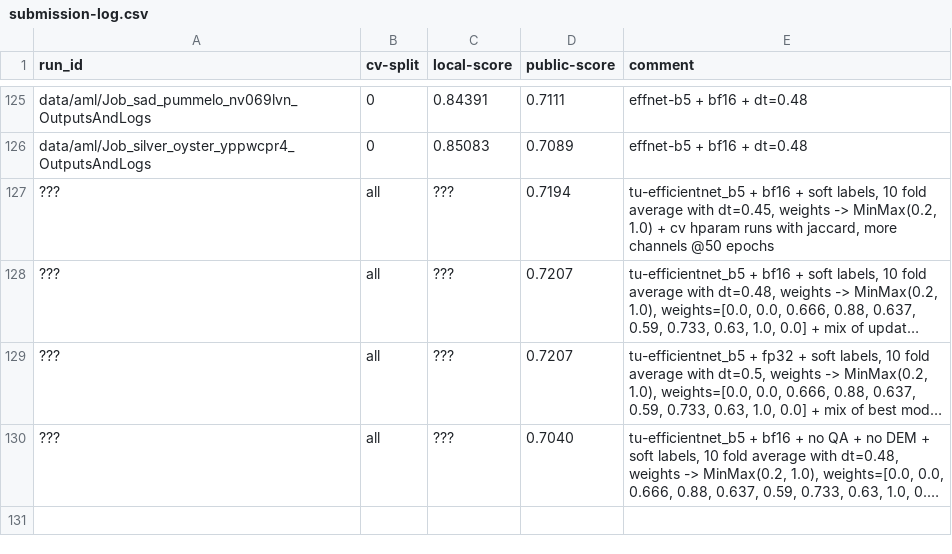
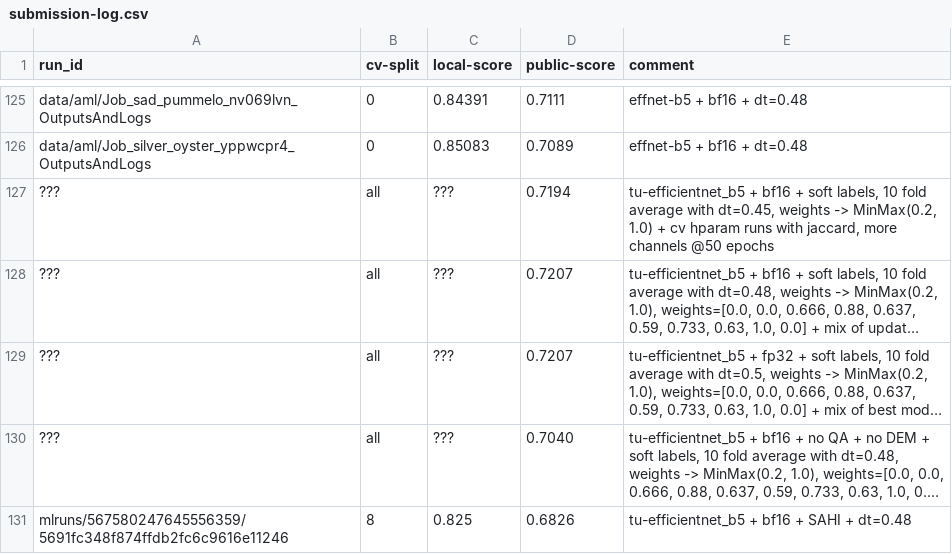
Before and after one commit to xultaeculcis/kelp-wanted-competition, a CSV file: data/submissions/submission-log.csv, drawn as a sheet; only a part is shown, gaps mark what is left out; long unchanged cells end in …; the diff names each change by its address in the sheet, - before the commit and + after, or states it on an @@ line.

Commit message:
New submission, predict SAHI with image batch instead of one image at a time

```diff
--- a/data/submissions/submission-log.csv
+++ b/data/submissions/submission-log.csv
+row 131: mlruns/567580247645556359/5691fc348f874ffdb2fc6c9616e11246 | 8 | 0.825 | 0.6826 | tu-efficientnet_b5 + bf16 + SAHI + dt=0.48
```
Also changed, not shown: 3 other files.
